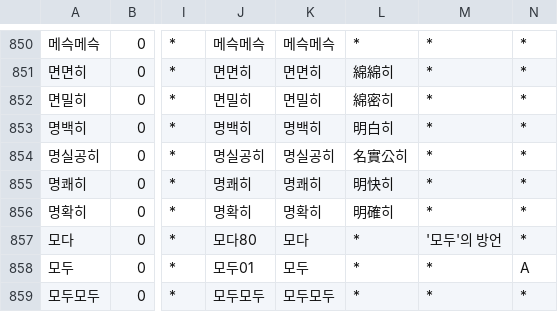
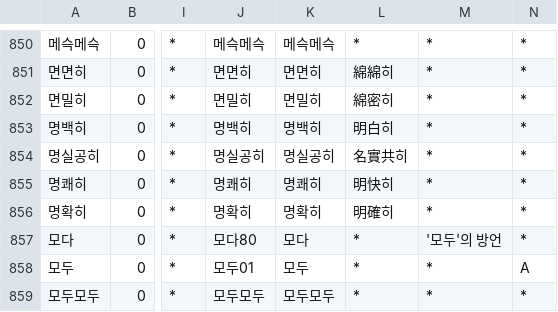
Before and after one commit to okikirmui/nkhandic, a CSV file: seed/Adverb.csv, drawn as a sheet; only a part is shown, gaps mark what is left out; the diff names each change by its address in the sheet, - before the commit and + after, or states it on an @@ line.

```diff
--- a/seed/Adverb.csv
+++ b/seed/Adverb.csv
-L854: 名實公히
+L854: 名實共히
```
Also changed, not shown: seed/Noun.supplement.name.csv, 2 other files.
